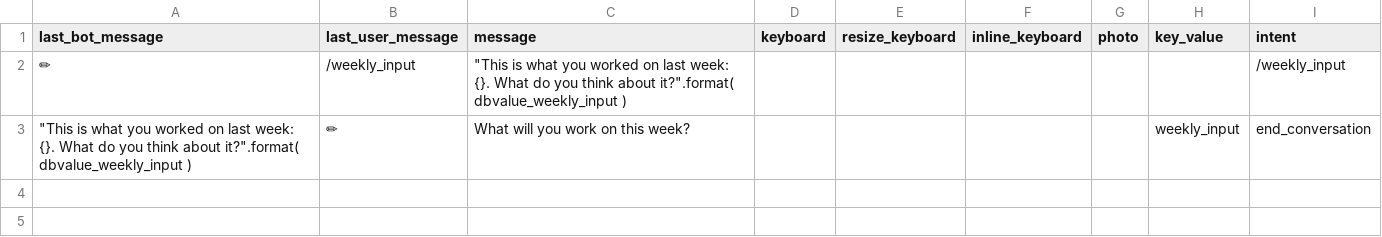
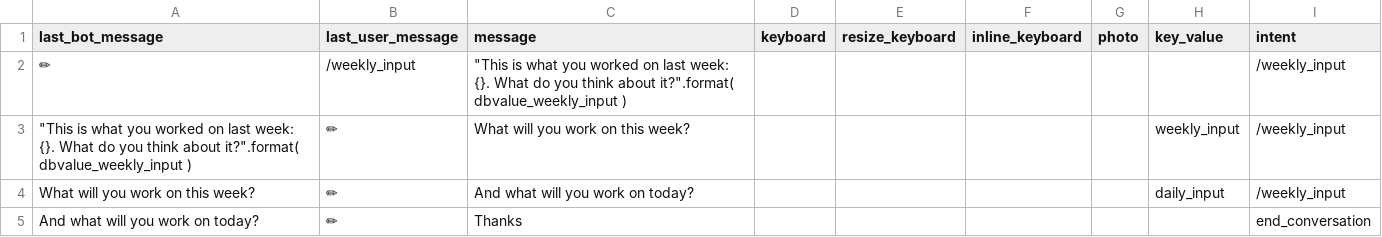
Before and after one commit to s0288/oddity_bot, a CSV file: dialogues/weekly_input.csv, drawn as a sheet.

Commit message:
updated weekly input dialogue

```diff
--- a/dialogues/weekly_input.csv
+++ b/dialogues/weekly_input.csv
@@ -2,2 +2,4 @@ last_bot_message,last_user_message,message,keyboard,resize_keyboard,inline_keybo
 ✏,/weekly_input,"""This is what you worked on last week: {}. What do you think about it?"".format( dbvalue_weekly_input )",,,,,,/weekly_input
-"""This is what you worked on last week: {}. What do you think about it?"".format( dbvalue_weekly_input )",✏,What will you work on this week?,,,,,weekly_input,end_conversation
+"""This is what you worked on last week: {}. What do you think about it?"".format( dbvalue_weekly_input )",✏,What will you work on this week?,,,,,weekly_input,/weekly_input
+What will you work on this week?,✏,And what will you work on today?,,,,,daily_input,/weekly_input
+And what will you work on today?,✏,Thanks,,,,,,end_conversation
```
Also changed, not shown: 2 other files.
